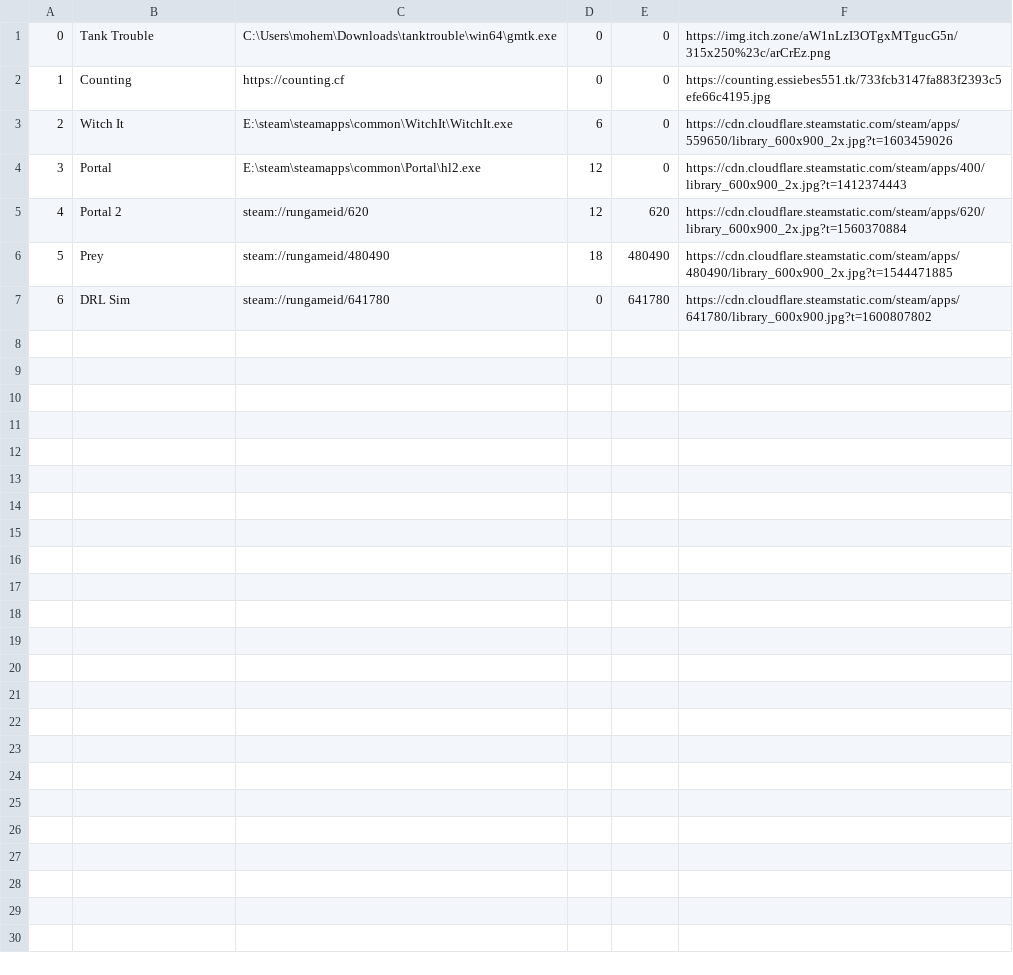
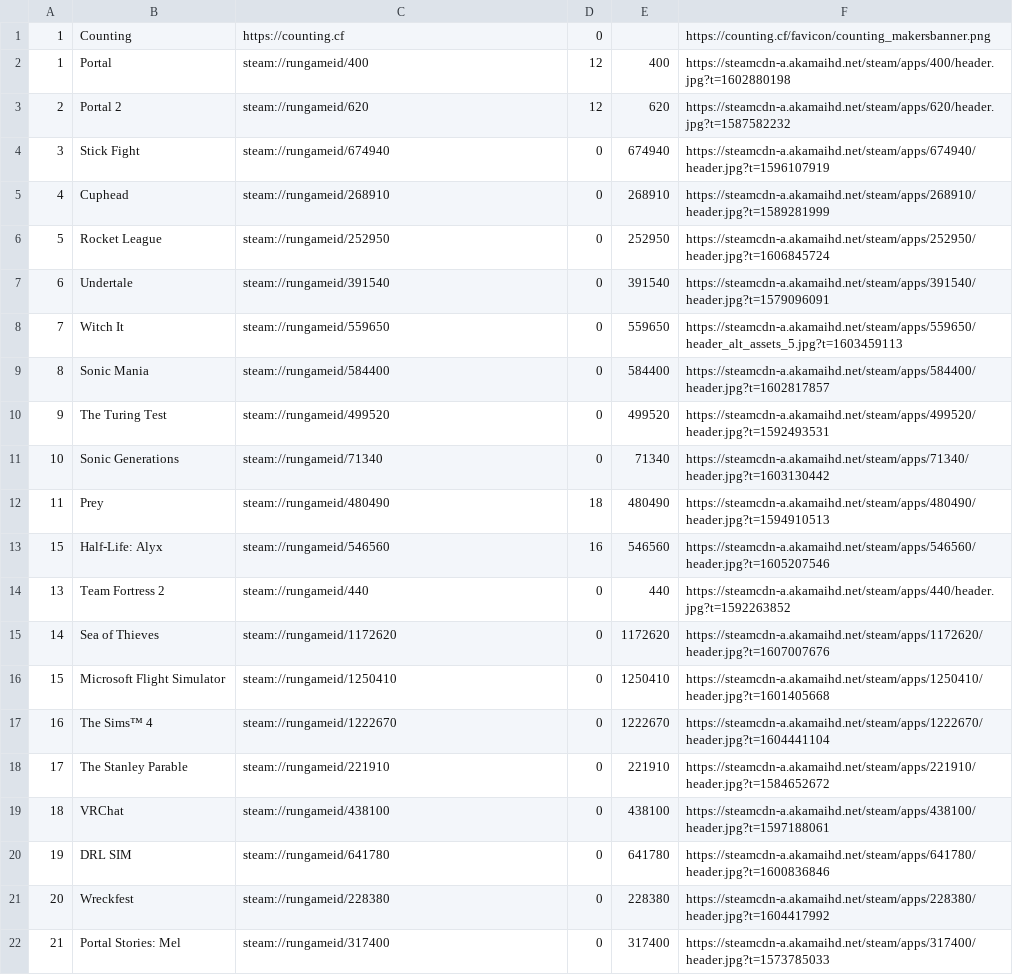
Before and after one commit to mymakerofficial/school-games-launcher, a CSV file: gl_config/games.csv, drawn as a sheet; only a part is shown; the diff covers the shown part only.

```diff
--- a/gl_config/games.csv
+++ b/gl_config/games.csv
@@ -1,7 +1,22 @@
-0,Tank Trouble,C:\Users\mohem\Downloads\tanktrouble\win64\gmtk.exe,0,0,https://img.itch.zone/aW1nLzI3OTgxMTgucG5n/315x250%23c/arCrEz.png
-1,Counting,https://counting.cf,0,0,https://counting.essiebes551.tk/733fcb3147fa883f2393c5efe66c4195.jpg
-2,Witch It,E:\steam\steamapps\common\WitchIt\WitchIt.exe,6,0,https://cdn.cloudflare.steamstatic.com/steam/apps/559650/library_600x900_2x.jpg?t=1603459026
-3,Portal,E:\steam\steamapps\common\Portal\hl2.exe,12,0,https://cdn.cloudflare.steamstatic.com/steam/apps/400/library_600x900_2x.jpg?t=1412374443
-4,Portal 2,steam://rungameid/620,12,620,https://cdn.cloudflare.steamstatic.com/steam/apps/620/library_600x900_2x.jpg?t=1560370884
-5,Prey,steam://rungameid/480490,18,480490,https://cdn.cloudflare.steamstatic.com/steam/apps/480490/library_600x900_2x.jpg?t=1544471885
-6,DRL Sim,steam://rungameid/641780,0,641780,https://cdn.cloudflare.steamstatic.com/steam/apps/641780/library_600x900.jpg?t=1600807802
+1,Counting,https://counting.cf,0,,https://counting.cf/favicon/counting_makersbanner.png
+1,Portal,steam://rungameid/400,12,400,https://steamcdn-a.akamaihd.net/steam/apps/400/header.jpg?t=1602880198
+2,Portal 2,steam://rungameid/620,12,620,https://steamcdn-a.akamaihd.net/steam/apps/620/header.jpg?t=1587582232
+3,Stick Fight,steam://rungameid/674940,0,674940,https://steamcdn-a.akamaihd.net/steam/apps/674940/header.jpg?t=1596107919
+4,Cuphead,steam://rungameid/268910,0,268910,https://steamcdn-a.akamaihd.net/steam/apps/268910/header.jpg?t=1589281999
+5,Rocket League,steam://rungameid/252950,0,252950,https://steamcdn-a.akamaihd.net/steam/apps/252950/header.jpg?t=1606845724
+6,Undertale,steam://rungameid/391540,0,391540,https://steamcdn-a.akamaihd.net/steam/apps/391540/header.jpg?t=1579096091
+7,Witch It,steam://rungameid/559650,0,559650,https://steamcdn-a.akamaihd.net/steam/apps/559650/header_alt_assets_5.jpg?t=1603459113
+8,Sonic Mania,steam://rungameid/584400,0,584400,https://steamcdn-a.akamaihd.net/steam/apps/584400/header.jpg?t=1602817857
+9,The Turing Test,steam://rungameid/499520,0,499520,https://steamcdn-a.akamaihd.net/steam/apps/499520/header.jpg?t=1592493531
+10,Sonic Generations,steam://rungameid/71340,0,71340,https://steamcdn-a.akamaihd.net/steam/apps/71340/header.jpg?t=1603130442
+11,Prey,steam://rungameid/480490,18,480490,https://steamcdn-a.akamaihd.net/steam/apps/480490/header.jpg?t=1594910513
+15,Half-Life: Alyx,steam://rungameid/546560,16,546560,https://steamcdn-a.akamaihd.net/steam/apps/546560/header.jpg?t=1605207546
+13,Team Fortress 2,steam://rungameid/440,0,440,https://steamcdn-a.akamaihd.net/steam/apps/440/header.jpg?t=1592263852
+14,Sea of Thieves,steam://rungameid/1172620,0,1172620,https://steamcdn-a.akamaihd.net/steam/apps/1172620/header.jpg?t=1607007676
+15,Microsoft Flight Simulator,steam://rungameid/1250410,0,1250410,https://steamcdn-a.akamaihd.net/steam/apps/1250410/header.jpg?t=1601405668
+16,The Sims™ 4,steam://rungameid/1222670,0,1222670,https://steamcdn-a.akamaihd.net/steam/apps/1222670/header.jpg?t=1604441104
+17,The Stanley Parable,steam://rungameid/221910,0,221910,https://steamcdn-a.akamaihd.net/steam/apps/221910/header.jpg?t=1584652672
+18,VRChat,steam://rungameid/438100,0,438100,https://steamcdn-a.akamaihd.net/steam/apps/438100/header.jpg?t=1597188061
+19,DRL SIM,steam://rungameid/641780,0,641780,https://steamcdn-a.akamaihd.net/steam/apps/641780/header.jpg?t=1600836846
+20,Wreckfest,steam://rungameid/228380,0,228380,https://steamcdn-a.akamaihd.net/steam/apps/228380/header.jpg?t=1604417992
+21,Portal Stories: Mel,steam://rungameid/317400,0,317400,https://steamcdn-a.akamaihd.net/steam/apps/317400/header.jpg?t=1573785033
```
Also changed, not shown: 2 added rows elsewhere in this file, 10 other files.
